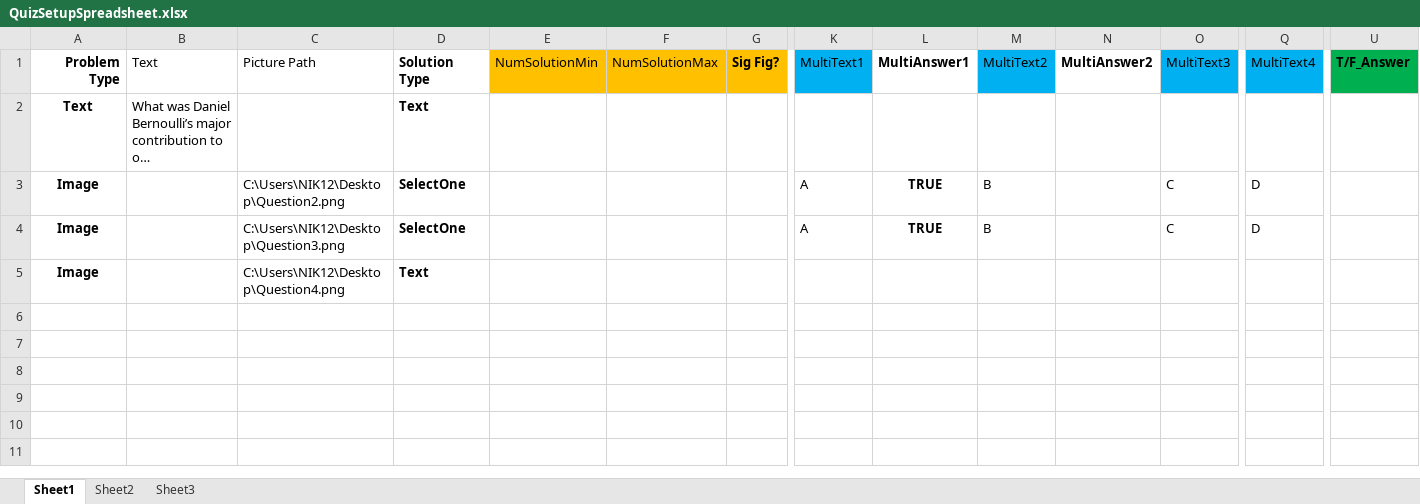
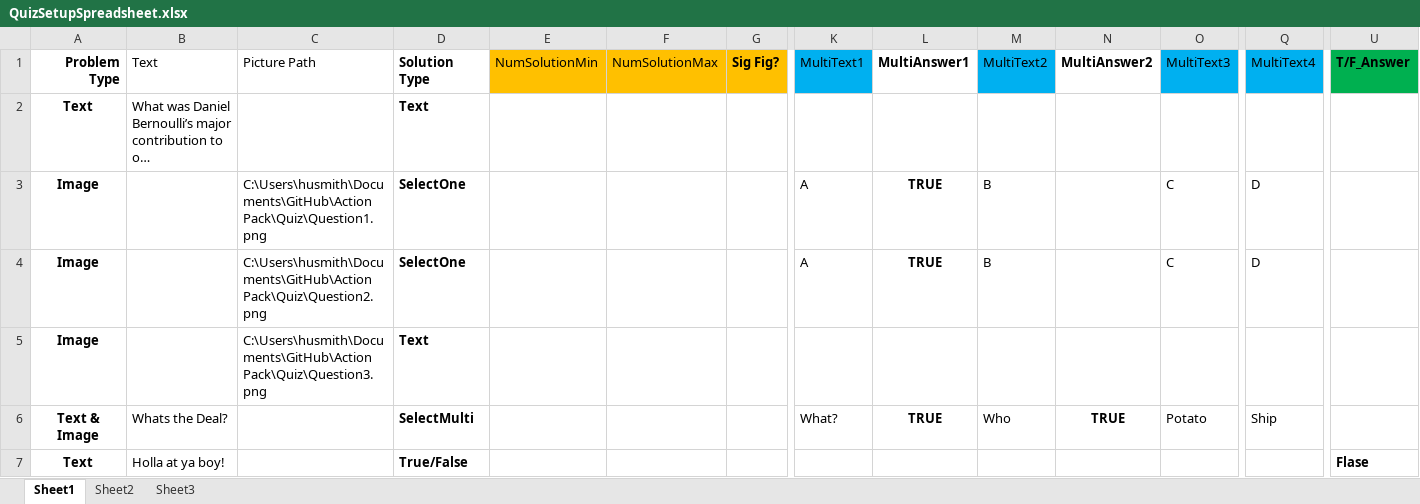
Before and after one commit to NI-Academic/ActionPack, an Excel workbook: Quiz/QuizSetupSpreadsheet.xlsx, sheet Sheet1, drawn as a sheet; only a part is shown, gaps mark what is left out; long unchanged cells end in …; values as stored, in another font and other column widths than the file's, no borders; conditional formats and table styles not drawn; rows hold the shown columns only; the diff names each change by its address in the sheet, - before the commit and + after, or states it on an @@ line.

Commit message:
Finished Quiz  includes old quiz junk

```diff
--- a/Quiz/QuizSetupSpreadsheet.xlsx (sheet Sheet1)
+++ b/Quiz/QuizSetupSpreadsheet.xlsx (sheet Sheet1)
-C3 (Picture Path): C:\Users\NIK12\Desktop\Question2.png
+C3 (Picture Path): C:\Users\husmith\Documents\GitHub\Action Pack\Quiz\Question1.png
-C4 (Picture Path): C:\Users\NIK12\Desktop\Question3.png
+C4 (Picture Path): C:\Users\husmith\Documents\GitHub\Action Pack\Quiz\Question2.png
-C5 (Picture Path): C:\Users\NIK12\Desktop\Question4.png
+C5 (Picture Path): C:\Users\husmith\Documents\GitHub\Action Pack\Quiz\Question3.png
+row 6: Text & Image | Whats the Deal? |  | SelectMulti |  |  |  | What? | TRUE | Who | TRUE | Potato | Ship
+row 7: Text | Holla at ya boy! |  | True/False |  |  |  |  |  |  |  |  |  | Flase
```
Also changed, not shown: 37 other files.
